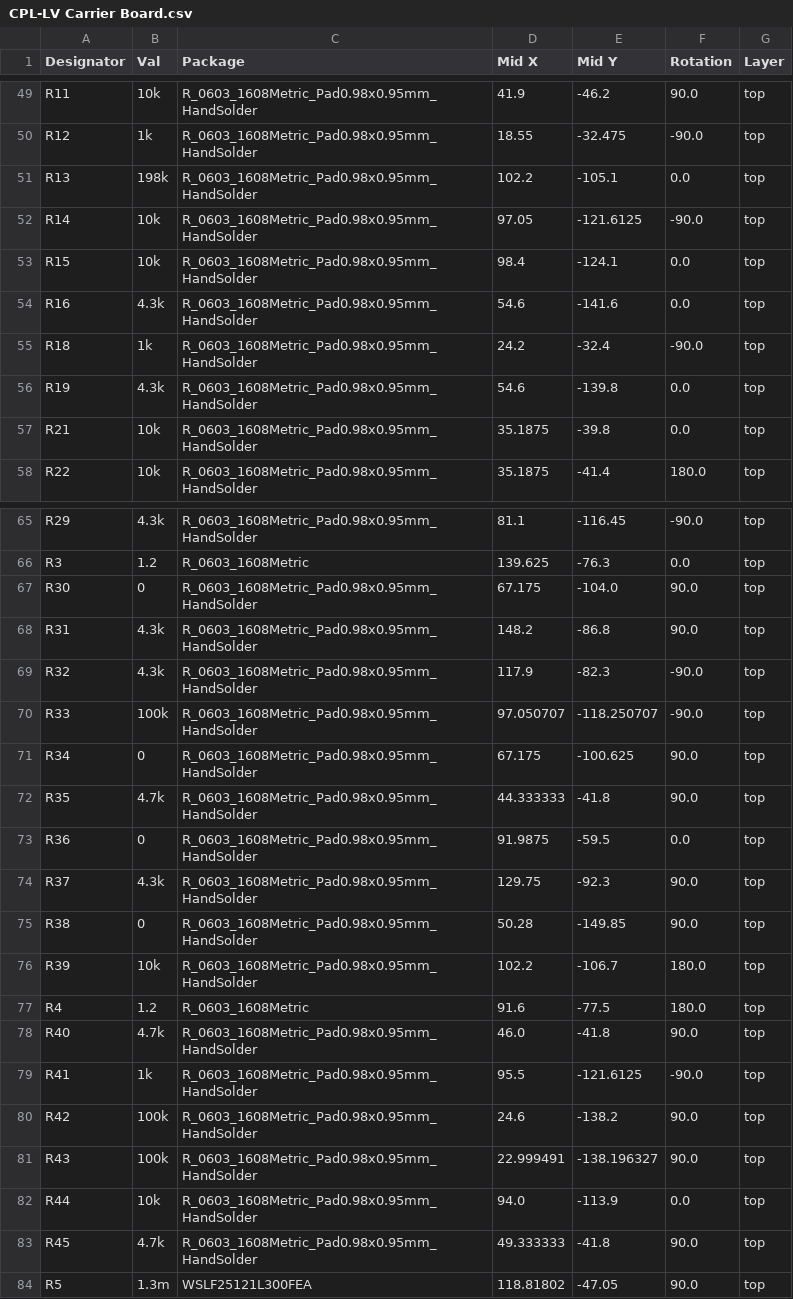
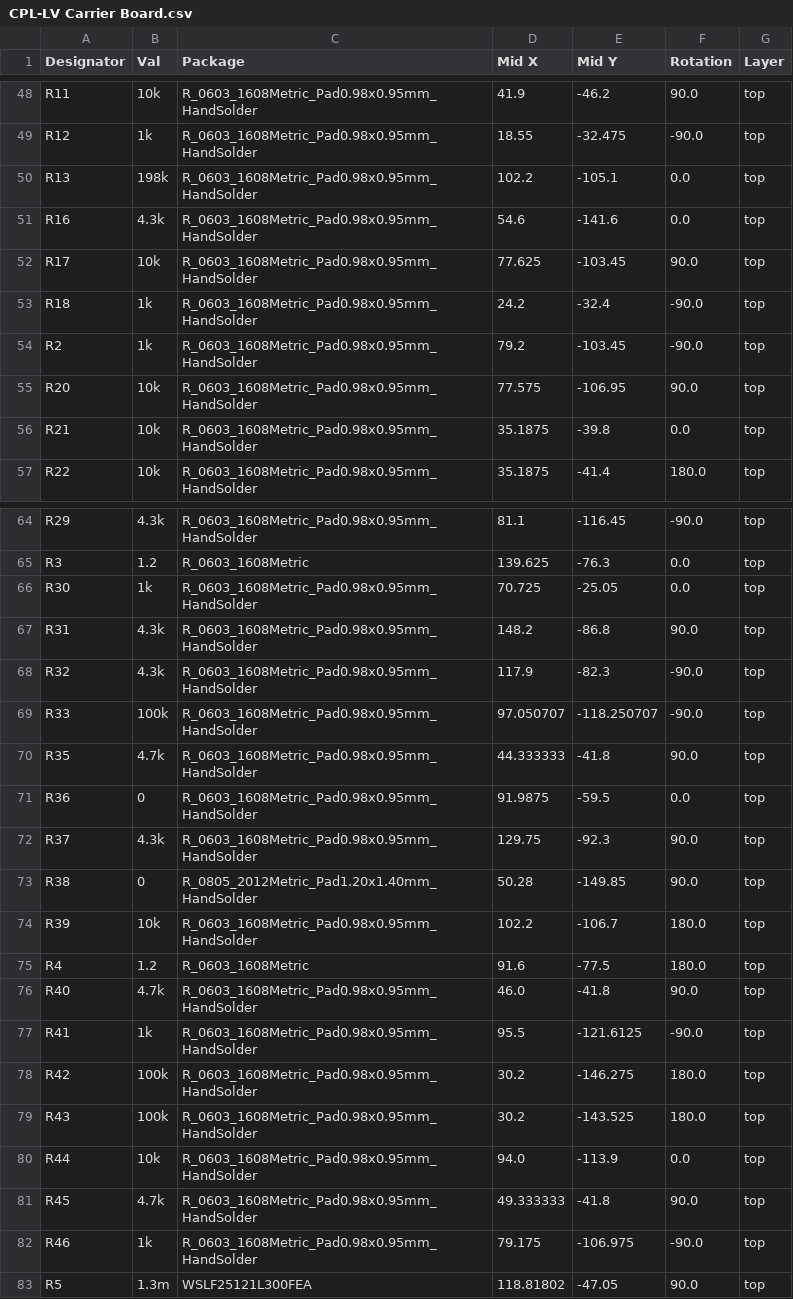
Before and after one commit to lhr-solar/PS-LVCarrierPCB, a CSV file: Hardware/BasePCB/jlcpcb/production_files/CPL-LV Carrier Board.csv, drawn as a sheet; only a part is shown, gaps mark what is left out; the diff covers the shown part only.

```diff
--- a/Hardware/BasePCB/jlcpcb/production_files/CPL-LV Carrier Board.csv
+++ b/Hardware/BasePCB/jlcpcb/production_files/CPL-LV Carrier Board.csv
@@ -51,7 +50,7 @@ R12,1k,R_0603_1608Metric_Pad0.98x0.95mm_HandSolder,18.55,-32.475,-90.0,top
 R13,198k,R_0603_1608Metric_Pad0.98x0.95mm_HandSolder,102.2,-105.1,0.0,top
-R14,10k,R_0603_1608Metric_Pad0.98x0.95mm_HandSolder,97.05,-121.6125,-90.0,top
-R15,10k,R_0603_1608Metric_Pad0.98x0.95mm_HandSolder,98.4,-124.1,0.0,top
 R16,4.3k,R_0603_1608Metric_Pad0.98x0.95mm_HandSolder,54.6,-141.6,0.0,top
+R17,10k,R_0603_1608Metric_Pad0.98x0.95mm_HandSolder,77.625,-103.45,90.0,top
 R18,1k,R_0603_1608Metric_Pad0.98x0.95mm_HandSolder,24.2,-32.4,-90.0,top
-R19,4.3k,R_0603_1608Metric_Pad0.98x0.95mm_HandSolder,54.6,-139.8,0.0,top
+R2,1k,R_0603_1608Metric_Pad0.98x0.95mm_HandSolder,79.2,-103.45,-90.0,top
+R20,10k,R_0603_1608Metric_Pad0.98x0.95mm_HandSolder,77.575,-106.95,90.0,top
 R21,10k,R_0603_1608Metric_Pad0.98x0.95mm_HandSolder,35.1875,-39.8,0.0,top
@@ -66,3 +65,3 @@ R29,4.3k,R_0603_1608Metric_Pad0.98x0.95mm_HandSolder,81.1,-116.45,-90.0,top
 R3,1.2,R_0603_1608Metric,139.625,-76.3,0.0,top
-R30,0,R_0603_1608Metric_Pad0.98x0.95mm_HandSolder,67.175,-104.0,90.0,top
+R30,1k,R_0603_1608Metric_Pad0.98x0.95mm_HandSolder,70.725,-25.05,0.0,top
 R31,4.3k,R_0603_1608Metric_Pad0.98x0.95mm_HandSolder,148.2,-86.8,90.0,top
@@ -70,3 +69,2 @@ R32,4.3k,R_0603_1608Metric_Pad0.98x0.95mm_HandSolder,117.9,-82.3,-90.0,top
 R33,100k,R_0603_1608Metric_Pad0.98x0.95mm_HandSolder,97.050707,-118.250707,-90.0,top
-R34,0,R_0603_1608Metric_Pad0.98x0.95mm_HandSolder,67.175,-100.625,90.0,top
 R35,4.7k,R_0603_1608Metric_Pad0.98x0.95mm_HandSolder,44.333333,-41.8,90.0,top
@@ -74,3 +72,3 @@ R36,0,R_0603_1608Metric_Pad0.98x0.95mm_HandSolder,91.9875,-59.5,0.0,top
 R37,4.3k,R_0603_1608Metric_Pad0.98x0.95mm_HandSolder,129.75,-92.3,90.0,top
-R38,0,R_0603_1608Metric_Pad0.98x0.95mm_HandSolder,50.28,-149.85,90.0,top
+R38,0,R_0805_2012Metric_Pad1.20x1.40mm_HandSolder,50.28,-149.85,90.0,top
 R39,10k,R_0603_1608Metric_Pad0.98x0.95mm_HandSolder,102.2,-106.7,180.0,top
@@ -79,6 +77,7 @@ R40,4.7k,R_0603_1608Metric_Pad0.98x0.95mm_HandSolder,46.0,-41.8,90.0,top
 R41,1k,R_0603_1608Metric_Pad0.98x0.95mm_HandSolder,95.5,-121.6125,-90.0,top
-R42,100k,R_0603_1608Metric_Pad0.98x0.95mm_HandSolder,24.6,-138.2,90.0,top
-R43,100k,R_0603_1608Metric_Pad0.98x0.95mm_HandSolder,22.999491,-138.196327,90.0,top
+R42,100k,R_0603_1608Metric_Pad0.98x0.95mm_HandSolder,30.2,-146.275,180.0,top
+R43,100k,R_0603_1608Metric_Pad0.98x0.95mm_HandSolder,30.2,-143.525,180.0,top
 R44,10k,R_0603_1608Metric_Pad0.98x0.95mm_HandSolder,94.0,-113.9,0.0,top
 R45,4.7k,R_0603_1608Metric_Pad0.98x0.95mm_HandSolder,49.333333,-41.8,90.0,top
+R46,1k,R_0603_1608Metric_Pad0.98x0.95mm_HandSolder,79.175,-106.975,-90.0,top
 R5,1.3m,WSLF25121L300FEA,118.81802,-47.05,90.0,top
```
Also changed, not shown: 1 added row and 2 removed rows elsewhere in this file, Hardware/BasePCB/jlcpcb/production_files/BOM-LV Carrier Board.csv, 20 other files.
